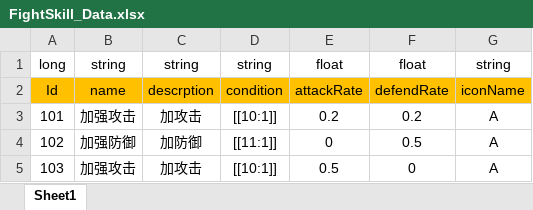
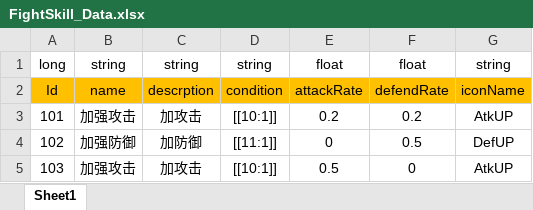
Before and after one commit to Chuyang1996/Nameless_Temp, an Excel workbook: GameDesign/ExcelData/FightSkill_Data.xlsx, sheet Sheet1, drawn as a sheet; values as stored, in another font and other column widths than the file's, no borders; the diff names each change by its address in the sheet, - before the commit and + after, or states it on an @@ line.

```diff
--- a/GameDesign/ExcelData/FightSkill_Data.xlsx (sheet Sheet1)
+++ b/GameDesign/ExcelData/FightSkill_Data.xlsx (sheet Sheet1)
-G3: A
+G3: AtkUP
-G4: A
+G4: DefUP
-G5: A
+G5: AtkUP
```
Also changed, not shown: GameDesign/ExcelData/BuildSkill_Data.xlsx, 9 other files.
